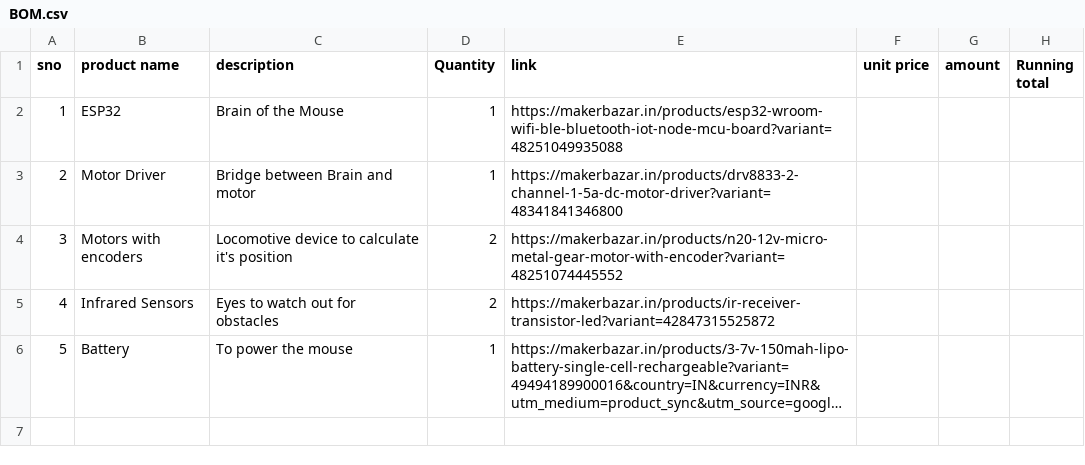
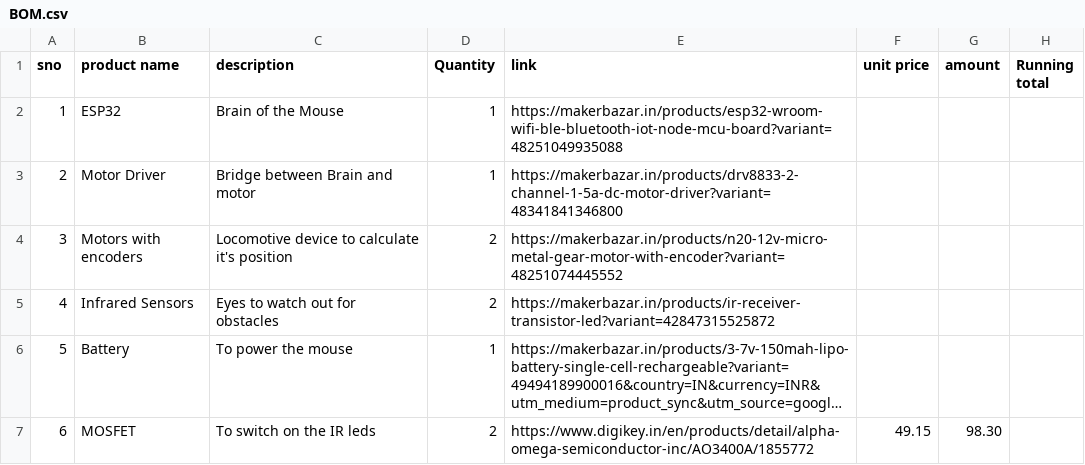
Before and after one commit to Serwindev/micromouse, a CSV file: components/BOM.csv, drawn as a sheet; long unchanged cells end in …; the diff names each change by its address in the sheet, - before the commit and + after, or states it on an @@ line.

```diff
--- a/components/BOM.csv
+++ b/components/BOM.csv
+row 7: 6 | MOSFET | To switch on the IR leds | 2 | https://www.digikey.in/en/products/detail/alpha-omega-semiconductor-inc/AO3400A/1855772 | 49.15 | 98.30
```
Also changed, not shown: 5 other files.
